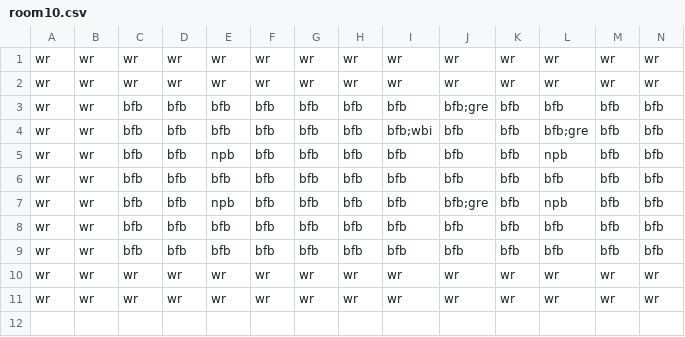
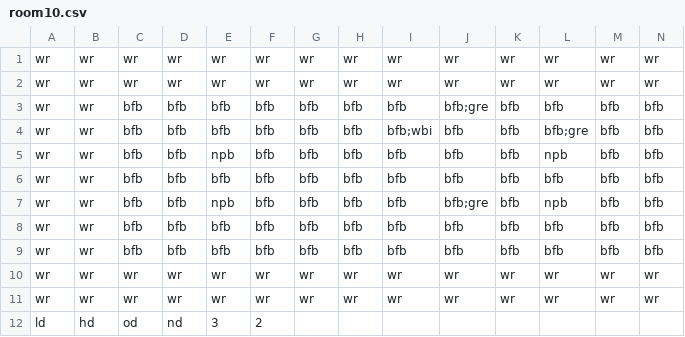
Before and after one commit to Gorfeywog/ZeldaDungeon, a CSV file: RoomData/room10.csv, drawn as a sheet; only a part is shown; rows hold the shown columns only; the diff names each change by its address in the sheet, - before the commit and + after, or states it on an @@ line.

Commit message:
Update room10.csv
Put in doors and offset for the room

```diff
--- a/RoomData/room10.csv
+++ b/RoomData/room10.csv
+row 12: ld | hd | od | nd | 3 | 2
```
